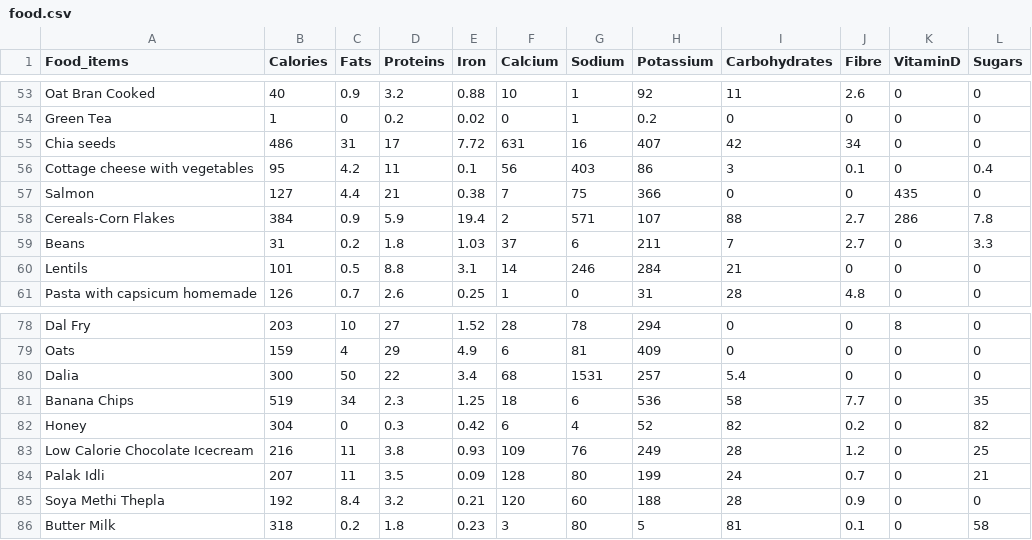
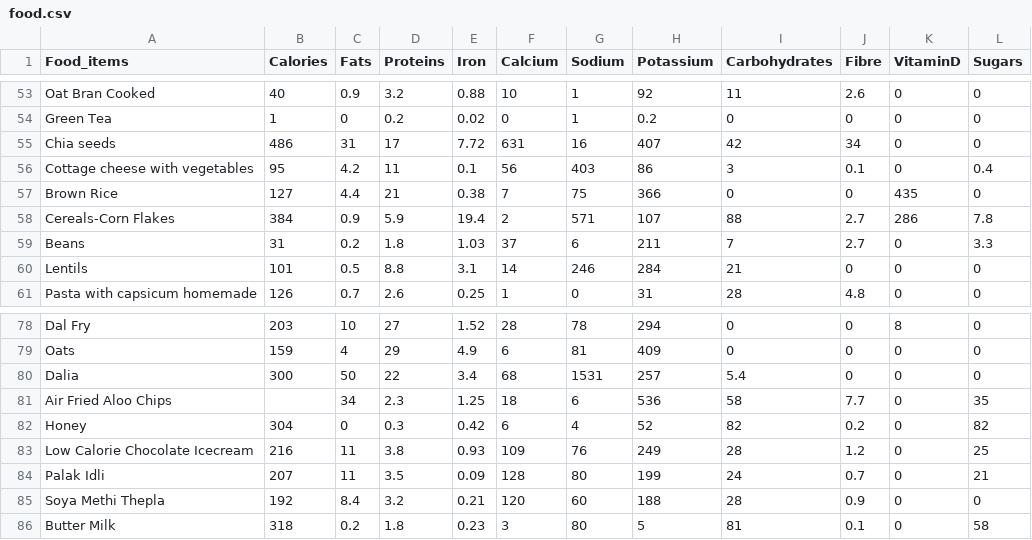
Before and after one commit to SmashSidak-1508/final-year-ML, a CSV file: food.csv, drawn as a sheet; only a part is shown, gaps mark what is left out.

Commit message:
dataset-change

```diff
--- a/food.csv
+++ b/food.csv
@@ -56,3 +56,3 @@ Chia seeds,486,31,17,7.72,631,16,407,42,34,0,0
 Cottage cheese with vegetables,95,4.2,11,0.1,56,403,86,3,0.1,0,0.4
-Salmon,127,4.4,21,0.38,7,75,366,0,0,435,0
+Brown Rice,127,4.4,21,0.38,7,75,366,0,0,435,0
 Cereals-Corn Flakes,384,0.9,5.9,19.4,2,571,107,88,2.7,286,7.8
@@ -80,3 +80,3 @@ Oats,159,4,29,4.9,6,81,409,0,0,0,0
 Dalia,300,50,22,3.4,68,1531,257,5.4,0,0,0
-Banana Chips,519,34,2.3,1.25,18,6,536,58,7.7,0,35
+Air Fried Aloo Chips,,34,2.3,1.25,18,6,536,58,7.7,0,35
 Honey,304,0,0.3,0.42,6,4,52,82,0.2,0,82
```
